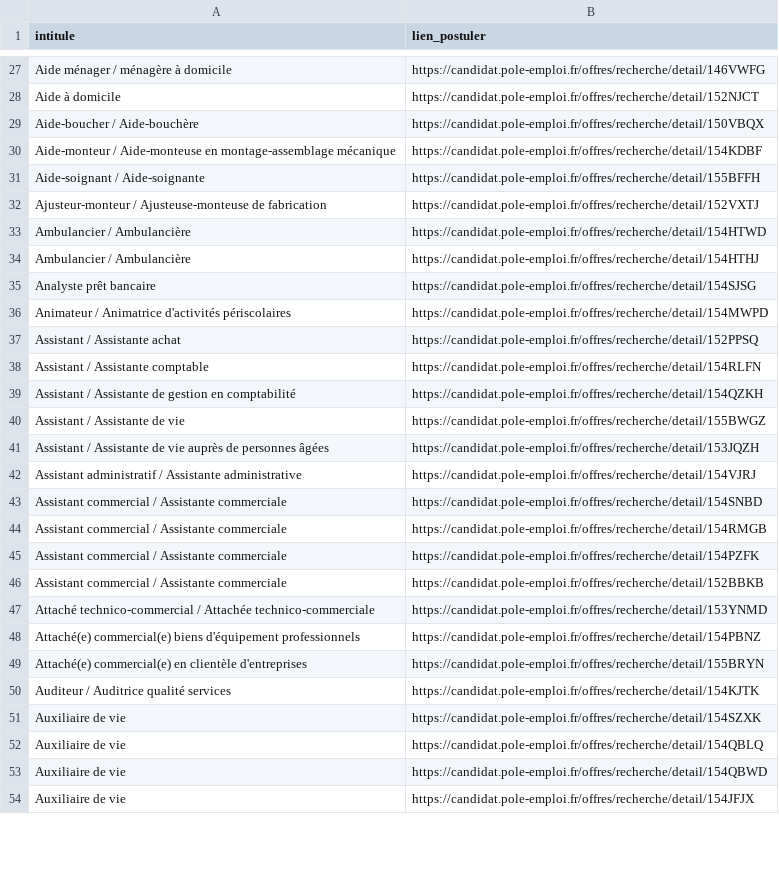
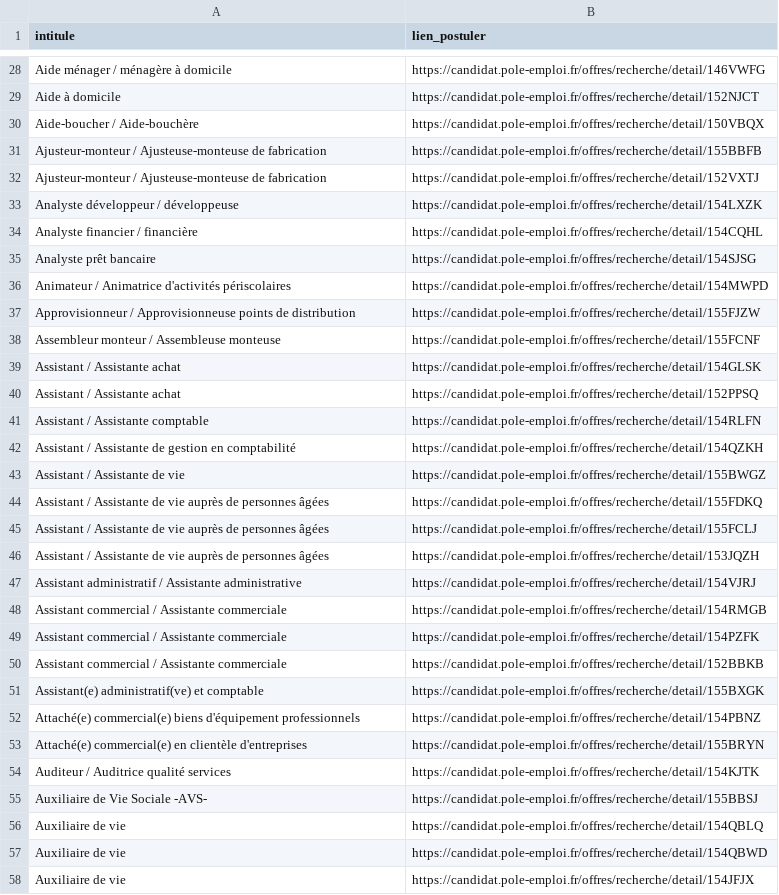
Before and after one commit to libkhadir/stats-tension-emploi-france, a CSV file: export.csv, drawn as a sheet; only a part is shown, gaps mark what is left out; the diff covers the shown part only.

Commit message:
feat: add results

```diff
--- a/export.csv
+++ b/export.csv
@@ -29,9 +30,11 @@ Aide à domicile,https://candidat.pole-emploi.fr/offres/recherche/detail/152NJCT
 Aide-boucher / Aide-bouchère,https://candidat.pole-emploi.fr/offres/recherche/detail/150VBQX
-Aide-monteur / Aide-monteuse en montage-assemblage mécanique,https://candidat.pole-emploi.fr/offres/recherche/detail/154KDBF
-Aide-soignant / Aide-soignante,https://candidat.pole-emploi.fr/offres/recherche/detail/155BFFH
+Ajusteur-monteur / Ajusteuse-monteuse de fabrication,https://candidat.pole-emploi.fr/offres/recherche/detail/155BBFB
 Ajusteur-monteur / Ajusteuse-monteuse de fabrication,https://candidat.pole-emploi.fr/offres/recherche/detail/152VXTJ
-Ambulancier / Ambulancière,https://candidat.pole-emploi.fr/offres/recherche/detail/154HTWD
-Ambulancier / Ambulancière,https://candidat.pole-emploi.fr/offres/recherche/detail/154HTHJ
+Analyste développeur / développeuse,https://candidat.pole-emploi.fr/offres/recherche/detail/154LXZK
+Analyste financier / financière,https://candidat.pole-emploi.fr/offres/recherche/detail/154CQHL
 Analyste prêt bancaire,https://candidat.pole-emploi.fr/offres/recherche/detail/154SJSG
 Animateur / Animatrice d'activités périscolaires,https://candidat.pole-emploi.fr/offres/recherche/detail/154MWPD
+Approvisionneur / Approvisionneuse points de distribution,https://candidat.pole-emploi.fr/offres/recherche/detail/155FJZW
+Assembleur monteur / Assembleuse monteuse,https://candidat.pole-emploi.fr/offres/recherche/detail/155FCNF
+Assistant / Assistante achat,https://candidat.pole-emploi.fr/offres/recherche/detail/154GLSK
 Assistant / Assistante achat,https://candidat.pole-emploi.fr/offres/recherche/detail/152PPSQ
@@ -40,5 +43,6 @@ Assistant / Assistante de gestion en comptabilité,https://candidat.pole-emploi.
 Assistant / Assistante de vie,https://candidat.pole-emploi.fr/offres/recherche/detail/155BWGZ
+Assistant / Assistante de vie auprès de personnes âgées,https://candidat.pole-emploi.fr/offres/recherche/detail/155FDKQ
+Assistant / Assistante de vie auprès de personnes âgées,https://candidat.pole-emploi.fr/offres/recherche/detail/155FCLJ
 Assistant / Assistante de vie auprès de personnes âgées,https://candidat.pole-emploi.fr/offres/recherche/detail/153JQZH
 Assistant administratif / Assistante administrative,https://candidat.pole-emploi.fr/offres/recherche/detail/154VJRJ
-Assistant commercial / Assistante commerciale,https://candidat.pole-emploi.fr/offres/recherche/detail/154SNBD
 Assistant commercial / Assistante commerciale,https://candidat.pole-emploi.fr/offres/recherche/detail/154RMGB
@@ -46,3 +50,3 @@ Assistant commercial / Assistante commerciale,https://candidat.pole-emploi.fr/of
 Assistant commercial / Assistante commerciale,https://candidat.pole-emploi.fr/offres/recherche/detail/152BBKB
-Attaché technico-commercial / Attachée technico-commerciale,https://candidat.pole-emploi.fr/offres/recherche/detail/153YNMD
+Assistant(e) administratif(ve) et comptable,https://candidat.pole-emploi.fr/offres/recherche/detail/155BXGK
 Attaché(e) commercial(e) biens d'équipement professionnels,https://candidat.pole-emploi.fr/offres/recherche/detail/154PBNZ
@@ -50,3 +54,3 @@ Attaché(e) commercial(e) en clientèle d'entreprises,https://candidat.pole-empl
 Auditeur / Auditrice qualité services,https://candidat.pole-emploi.fr/offres/recherche/detail/154KJTK
-Auxiliaire de vie,https://candidat.pole-emploi.fr/offres/recherche/detail/154SZXK
+Auxiliaire de Vie Sociale -AVS-,https://candidat.pole-emploi.fr/offres/recherche/detail/155BBSJ
 Auxiliaire de vie,https://candidat.pole-emploi.fr/offres/recherche/detail/154QBLQ
```
Also changed, not shown: 29 added rows, 30 removed rows and 7 edited cells elsewhere in this file.
